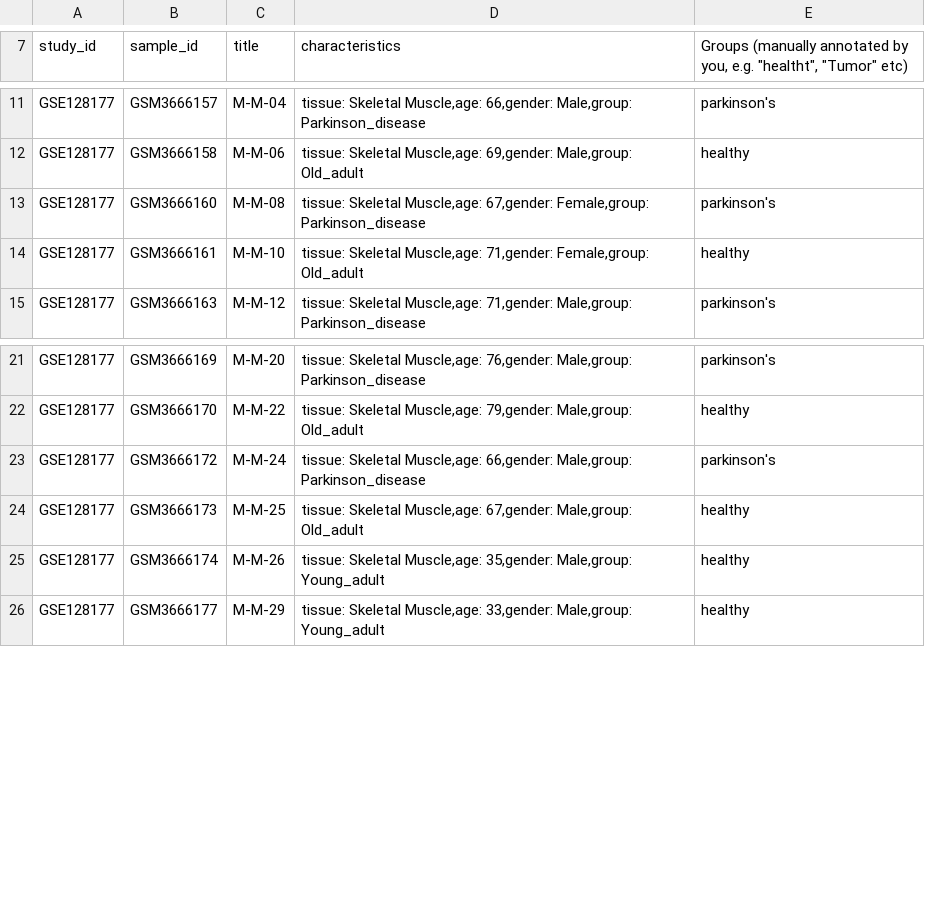
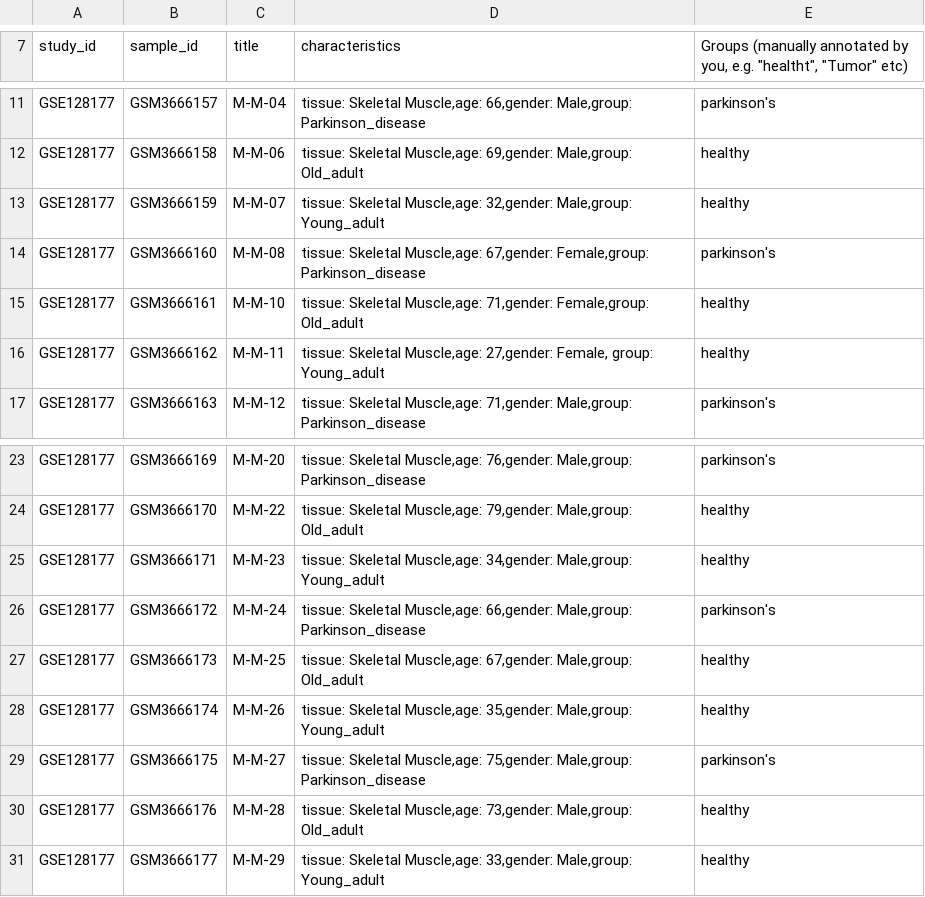
Before and after one commit to benklerc/22140_project, a CSV file: metadata_temporary/Template_group6_GSE128177.csv, drawn as a sheet; only a part is shown, gaps mark what is left out.

Commit message:
Modelling for age confounder in DESeq doc and updated metadata file for _77

```diff
--- a/metadata_temporary/Template_group6_GSE128177.csv
+++ b/metadata_temporary/Template_group6_GSE128177.csv
@@ -12,4 +12,6 @@ GSE128177;GSM3666157;M-M-04;tissue: Skeletal Muscle,age: 66,gender: Male,group:
 GSE128177;GSM3666158;M-M-06;tissue: Skeletal Muscle,age: 69,gender: Male,group: Old_adult;healthy
+GSE128177;GSM3666159;M-M-07;tissue: Skeletal Muscle,age: 32,gender: Male,group: Young_adult;healthy
 GSE128177;GSM3666160;M-M-08;tissue: Skeletal Muscle,age: 67,gender: Female,group: Parkinson_disease;parkinson's
 GSE128177;GSM3666161;M-M-10;tissue: Skeletal Muscle,age: 71,gender: Female,group: Old_adult;healthy
+GSE128177;GSM3666162;M-M-11;tissue: Skeletal Muscle,age: 27,gender: Female, group: Young_adult;healthy
 GSE128177;GSM3666163;M-M-12;tissue: Skeletal Muscle,age: 71,gender: Male,group: Parkinson_disease;parkinson's
@@ -22,2 +24,3 @@ GSE128177;GSM3666169;M-M-20;tissue: Skeletal Muscle,age: 76,gender: Male,group:
 GSE128177;GSM3666170;M-M-22;tissue: Skeletal Muscle,age: 79,gender: Male,group: Old_adult;healthy
+GSE128177;GSM3666171;M-M-23;tissue: Skeletal Muscle,age: 34,gender: Male,group: Young_adult;healthy
 GSE128177;GSM3666172;M-M-24;tissue: Skeletal Muscle,age: 66,gender: Male,group: Parkinson_disease;parkinson's
@@ -25,2 +28,4 @@ GSE128177;GSM3666173;M-M-25;tissue: Skeletal Muscle,age: 67,gender: Male,group:
 GSE128177;GSM3666174;M-M-26;tissue: Skeletal Muscle,age: 35,gender: Male,group: Young_adult;healthy
+GSE128177;GSM3666175;M-M-27;tissue: Skeletal Muscle,age: 75,gender: Male,group: Parkinson_disease;parkinson's
+GSE128177;GSM3666176;M-M-28;tissue: Skeletal Muscle,age: 73,gender: Male,group: Old_adult;healthy
 GSE128177;GSM3666177;M-M-29;tissue: Skeletal Muscle,age: 33,gender: Male,group: Young_adult;healthy
```
Also changed, not shown: 1 other file.
